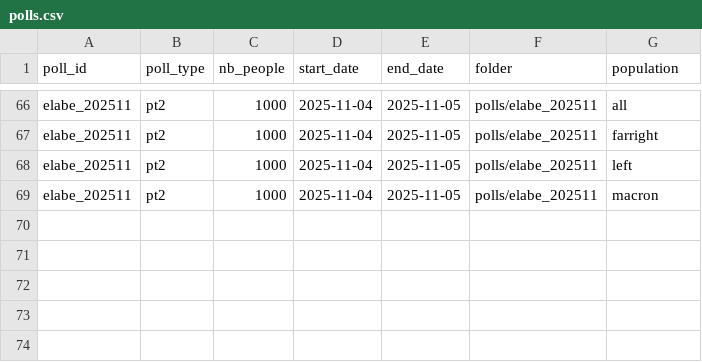
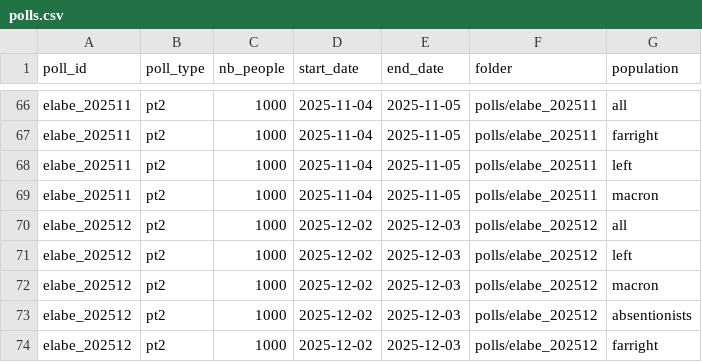
Before and after one commit to MieuxVoter/mj-database-2027, a CSV file: polls.csv, drawn as a sheet; only a part is shown, gaps mark what is left out.

Commit message:
polls added

```diff
--- a/polls.csv
+++ b/polls.csv
@@ -69 +69,6 @@ elabe_202511,pt2,1000,2025-11-04,2025-11-05,polls/elabe_202511,left
 elabe_202511,pt2,1000,2025-11-04,2025-11-05,polls/elabe_202511,macron
+elabe_202512,pt2,1000,2025-12-02,2025-12-03,polls/elabe_202512,all
+elabe_202512,pt2,1000,2025-12-02,2025-12-03,polls/elabe_202512,left
+elabe_202512,pt2,1000,2025-12-02,2025-12-03,polls/elabe_202512,macron
+elabe_202512,pt2,1000,2025-12-02,2025-12-03,polls/elabe_202512,absentionists
+elabe_202512,pt2,1000,2025-12-02,2025-12-03,polls/elabe_202512,farright
```
